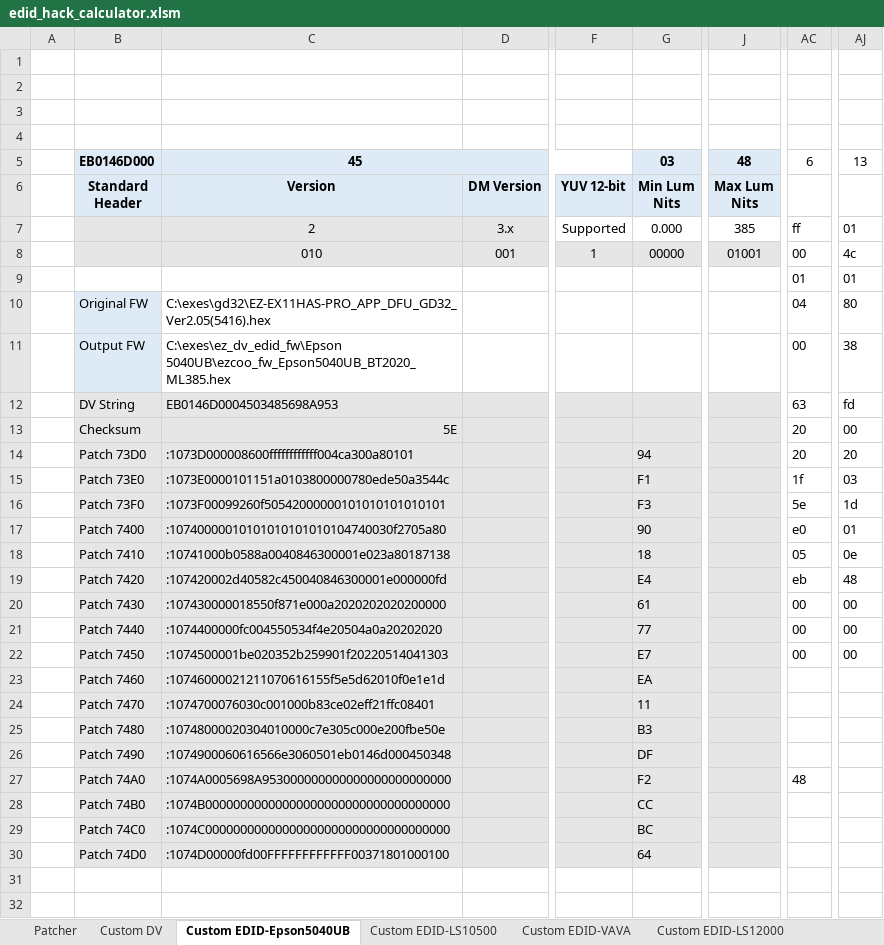
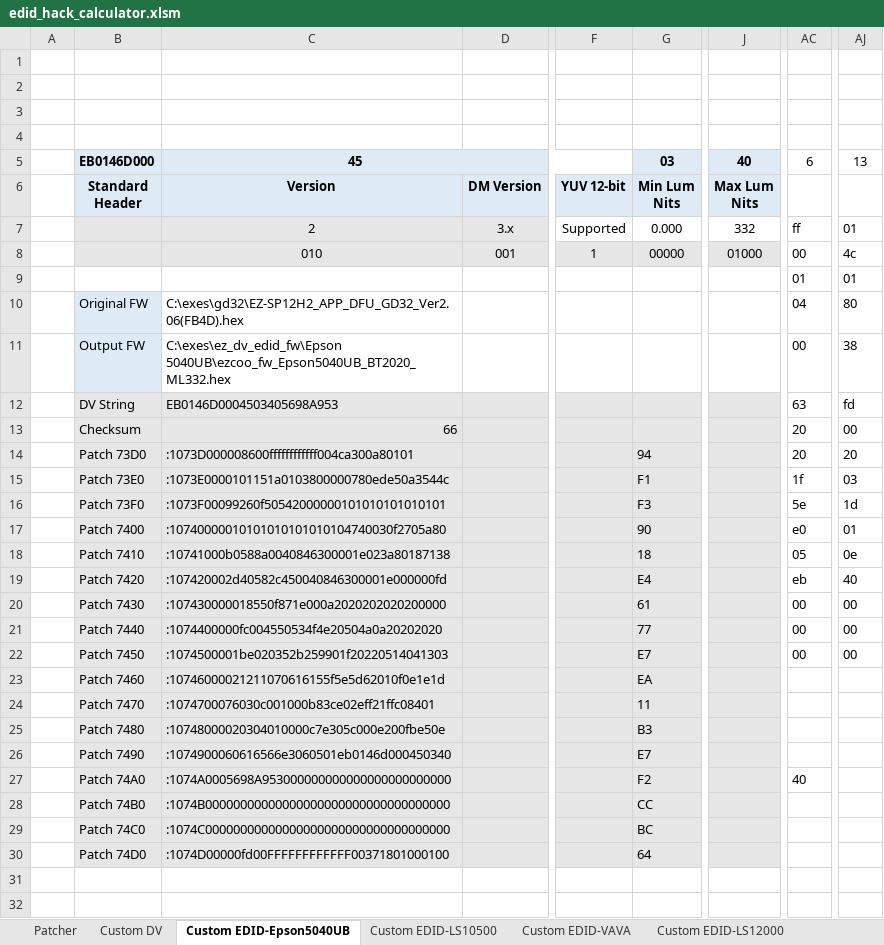
Before and after one commit to xnappo/ez_dv_edid_fw, an Excel workbook: edid_hack_calculator.xlsm, sheet Custom EDID-Epson5040UB, drawn as a sheet; only a part is shown, gaps mark what is left out; values as stored, in another font and other column widths than the file's, no borders; charts and pictures and conditional formats not drawn; the diff names each change by its address in the sheet, - before the commit and + after, or states it on an @@ line.

```diff
--- a/edid_hack_calculator.xlsm (sheet Custom EDID-Epson5040UB)
+++ b/edid_hack_calculator.xlsm (sheet Custom EDID-Epson5040UB)
-J5: 48
+J5: 40
-J7: 385
+J7: 332
-J8: 01001
+J8: 01000
-C10: C:\exes\gd32\EZ-EX11HAS-PRO_APP_DFU_GD32_Ver2.05(5416).hex
+C10: C:\exes\gd32\EZ-SP12H2_APP_DFU_GD32_Ver2.06(FB4D).hex
-C11: C:\exes\ez_dv_edid_fw\Epson 5040UB\ezcoo_fw_Epson5040UB_BT2020_ML385.hex
+C11: C:\exes\ez_dv_edid_fw\Epson 5040UB\ezcoo_fw_Epson5040UB_BT2020_ML332.hex
-C12: EB0146D0004503485698A953
+C12: EB0146D0004503405698A953
-C13: 5E
+C13: 66
-AJ19: 48
+AJ19: 40
-C26: :1074900060616566e3060501eb0146d000450348
+C26: :1074900060616566e3060501eb0146d000450340
-G26: DF
+G26: E7
-AC27: 48
+AC27: 40
```
Also changed, not shown: sheet Custom EDID-Formovie T1, sheet Custom EDID-LS10500, charts or pictures, 2 other files.
